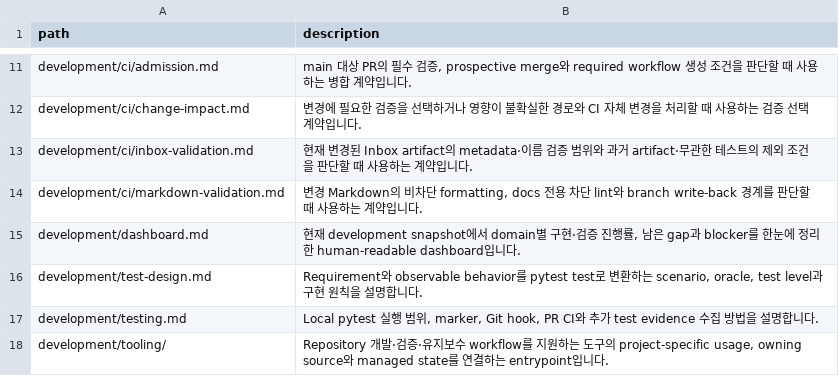
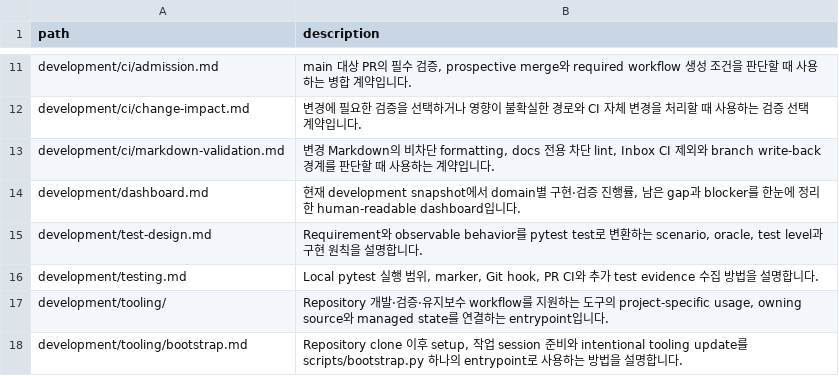
Before and after one commit to mols3131d/hmda-data-reliability, a TSV file: docs/INDEX.tsv, drawn as a sheet; only a part is shown, gaps mark what is left out; the shorter side is filled out with more unchanged rows.

```diff
--- a/docs/INDEX.tsv
+++ b/docs/INDEX.tsv
@@ -12,4 +12,3 @@ development/ci/admission.md	main 대상 PR의 필수 검증, prospective merge
 development/ci/change-impact.md	변경에 필요한 검증을 선택하거나 영향이 불확실한 경로와 CI 자체 변경을 처리할 때 사용하는 검증 선택 계약입니다.
-development/ci/inbox-validation.md	현재 변경된 Inbox artifact의 metadata·이름 검증 범위와 과거 artifact·무관한 테스트의 제외 조건을 판단할 때 사용하는 계약입니다.
-development/ci/markdown-validation.md	변경 Markdown의 비차단 formatting, docs 전용 차단 lint와 branch write-back 경계를 판단할 때 사용하는 계약입니다.
+development/ci/markdown-validation.md	변경 Markdown의 비차단 formatting, docs 전용 차단 lint, Inbox CI 제외와 branch write-back 경계를 판단할 때 사용하는 계약입니다.
 development/dashboard.md	현재 development snapshot에서 domain별 구현·검증 진행률, 남은 gap과 blocker를 한눈에 정리한 human-readable dashboard입니다.
```
Also changed, not shown: docs/development/INDEX.tsv, 6 other files.
